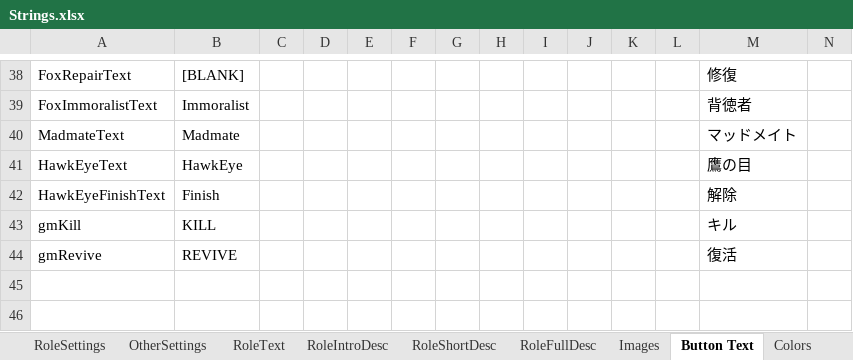
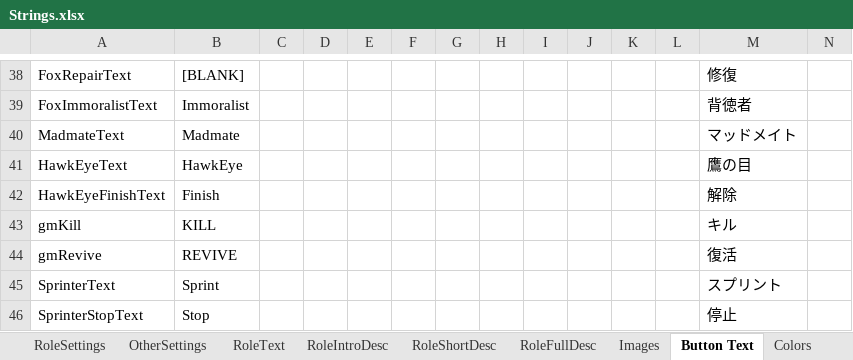
Before and after one commit to reitou-mugicha/TheOtherRolesGM-KiyoMugi-Edition, an Excel workbook: Strings.xlsx, sheet Button Text, drawn as a sheet; only a part is shown, gaps mark what is left out; values as stored, in another font and other column widths than the file's, no borders; rows hold the shown columns only; the diff names each change by its address in the sheet, - before the commit and + after, or states it on an @@ line.

```diff
--- a/Strings.xlsx (sheet Button Text)
+++ b/Strings.xlsx (sheet Button Text)
+row 45: SprinterText | Sprint |  |  |  |  |  |  |  |  |  |  | スプリント
+row 46: SprinterStopText | Stop |  |  |  |  |  |  |  |  |  |  | 停止
```
Also changed, not shown: sheet UpdateMessage, sheet ModText, sheet RoleIntroDesc, sheet OtherSettings, sheet RoleFullDesc, sheet RoleShortDesc, 1 more sheet, 25 other files.
